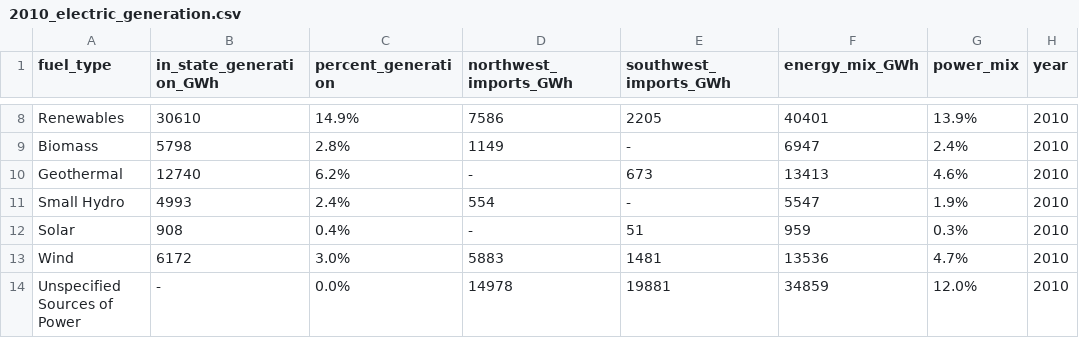
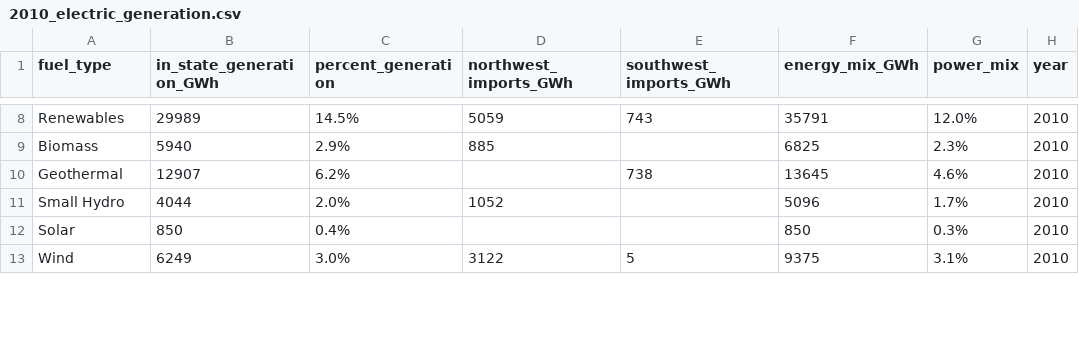
Before and after one commit to datasci-harris/spring-2019-final-project-rei-bertoldi, a CSV file: 2010_electric_generation.csv, drawn as a sheet; only a part is shown, gaps mark what is left out; removed rows and columns are numbered as before the commit, all else as after; the diff covers the shown part only; the diff names each change by its address in the sheet, - before the commit and + after, or states it on an @@ line.

```diff
--- a/2010_electric_generation.csv
+++ b/2010_electric_generation.csv
-B8 (in_state_generation_GWh): 30610
+B8 (in_state_generation_GWh): 29989
-C8 (percent_generation): 14.9%
+C8 (percent_generation): 14.5%
-D8 (northwest_imports_GWh): 7586
+D8 (northwest_imports_GWh): 5059
-E8 (southwest_imports_GWh): 2205
+E8 (southwest_imports_GWh): 743
-F8 (energy_mix_GWh): 40401
+F8 (energy_mix_GWh): 35791
-G8 (power_mix): 13.9%
+G8 (power_mix): 12.0%
-B9 (in_state_generation_GWh): 5798
+B9 (in_state_generation_GWh): 5940
-C9 (percent_generation): 2.8%
+C9 (percent_generation): 2.9%
-D9 (northwest_imports_GWh): 1149
+D9 (northwest_imports_GWh): 885
-E9 (southwest_imports_GWh): -
+E9 (southwest_imports_GWh): (empty)
-F9 (energy_mix_GWh): 6947
+F9 (energy_mix_GWh): 6825
-G9 (power_mix): 2.4%
+G9 (power_mix): 2.3%
-B10 (in_state_generation_GWh): 12740
+B10 (in_state_generation_GWh): 12907
-D10 (northwest_imports_GWh): -
+D10 (northwest_imports_GWh): (empty)
-E10 (southwest_imports_GWh): 673
+E10 (southwest_imports_GWh): 738
-F10 (energy_mix_GWh): 13413
+F10 (energy_mix_GWh): 13645
-B11 (in_state_generation_GWh): 4993
+B11 (in_state_generation_GWh): 4044
-C11 (percent_generation): 2.4%
+C11 (percent_generation): 2.0%
-D11 (northwest_imports_GWh): 554
+D11 (northwest_imports_GWh): 1052
-E11 (southwest_imports_GWh): -
+E11 (southwest_imports_GWh): (empty)
-F11 (energy_mix_GWh): 5547
+F11 (energy_mix_GWh): 5096
-G11 (power_mix): 1.9%
+G11 (power_mix): 1.7%
-B12 (in_state_generation_GWh): 908
+B12 (in_state_generation_GWh): 850
-D12 (northwest_imports_GWh): -
+D12 (northwest_imports_GWh): (empty)
-E12 (southwest_imports_GWh): 51
+E12 (southwest_imports_GWh): (empty)
-F12 (energy_mix_GWh): 959
+F12 (energy_mix_GWh): 850
-B13 (in_state_generation_GWh): 6172
+B13 (in_state_generation_GWh): 6249
-D13 (northwest_imports_GWh): 5883
+D13 (northwest_imports_GWh): 3122
-E13 (southwest_imports_GWh): 1481
+E13 (southwest_imports_GWh): 5
-F13 (energy_mix_GWh): 13536
+F13 (energy_mix_GWh): 9375
-G13 (power_mix): 4.7%
+G13 (power_mix): 3.1%
-row 14: Unspecified Sources of Power | - | 0.0% | 14978 | 19881 | 34859 | 12.0% | 2010
```
Also changed, not shown: 1 added row and 32 edited cells elsewhere in this file, 2005_electric_generation.csv, 2009_electric_generation.csv, 12 other files.
